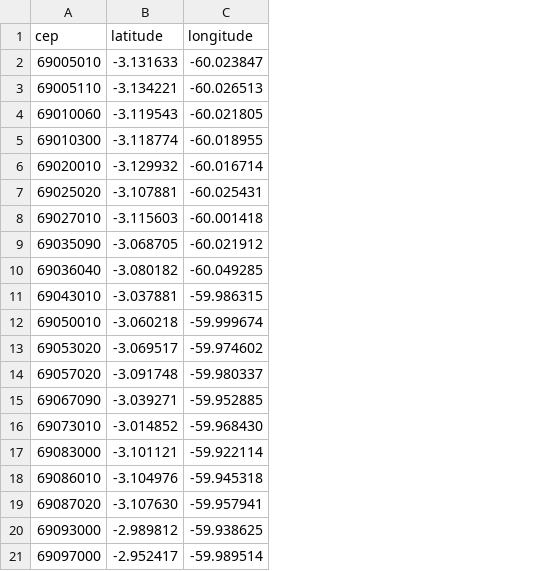
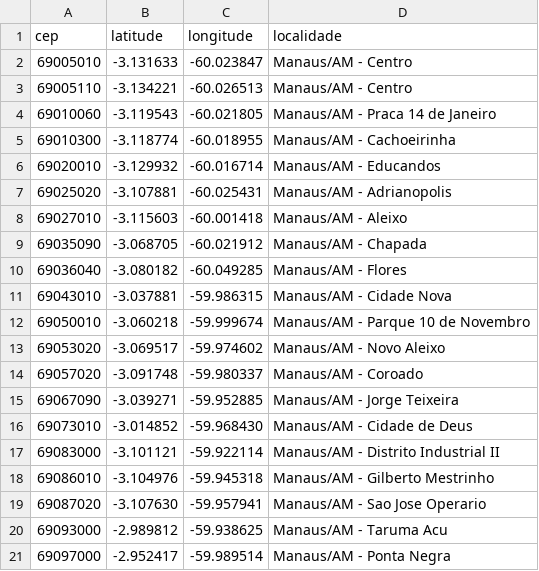
Before and after one commit to Frompaje/nest-cep, a CSV file: src/data/cep-aberto.csv, drawn as a sheet; the diff names each change by its address in the sheet, - before the commit and + after, or states it on an @@ line.

Commit message:
Add .env.example file for environment variable configuration and update README with installation and testing instructions. Enhance cep-aberto.csv with localidade information for better context.

```diff
--- a/src/data/cep-aberto.csv
+++ b/src/data/cep-aberto.csv
+column D (localidade), rows 2-21: Manaus/AM - Centro | Manaus/AM - Centro | Manaus/AM - Praca 14 de Janeiro | Manaus/AM - Cachoeirinha | Manaus/AM - Educandos | Manaus/AM - Adrianopolis | Manaus/AM - Aleixo | Manaus/AM - Chapada | Manaus/AM - Flores | Manaus/AM - Cidade Nova | Manaus/AM - Parque 10 de Novembro | Manaus/AM - Novo Aleixo | Manaus/AM - Coroado | Manaus/AM - Jorge Teixeira | Manaus/AM - Cidade de Deus | Manaus/AM - Distrito Industrial II | Manaus/AM - Gilberto Mestrinho | Manaus/AM - Sao Jose Operario | Manaus/AM - Taruma Acu | Manaus/AM - Ponta Negra
```
Also changed, not shown: 2 other files.
